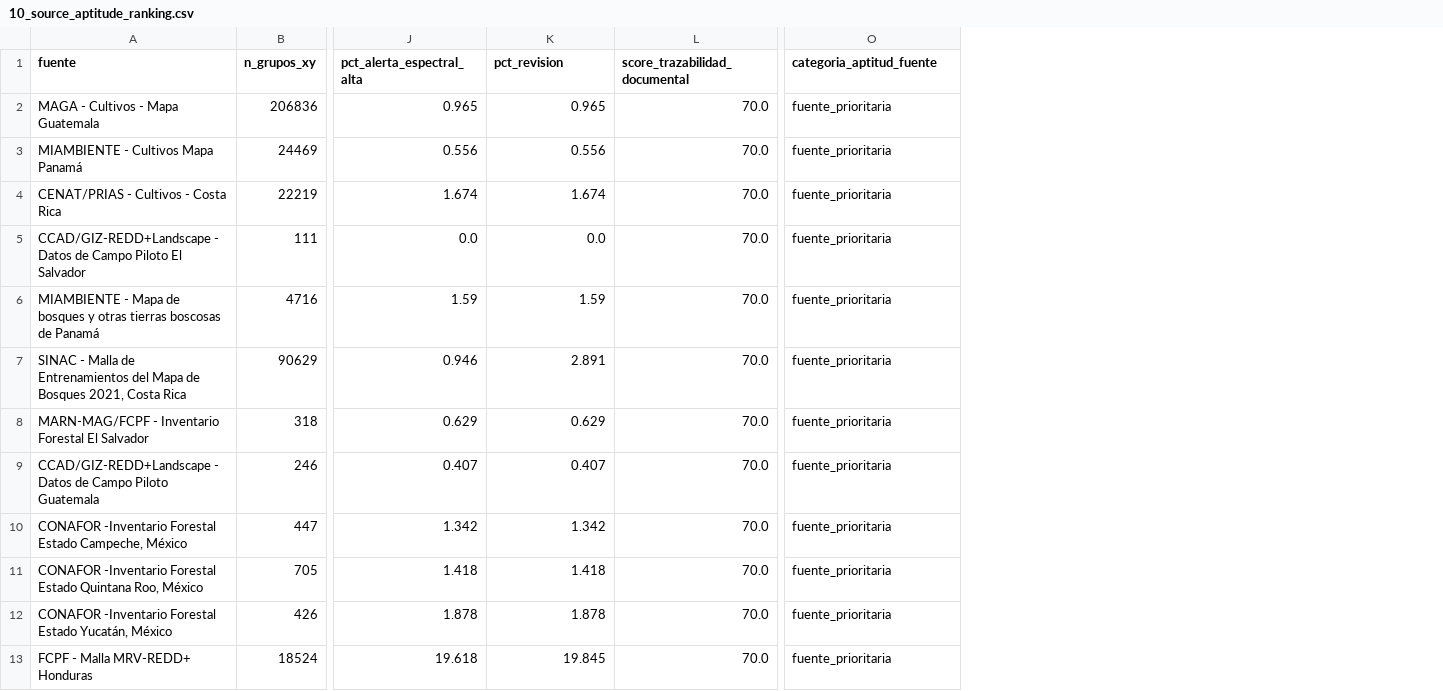
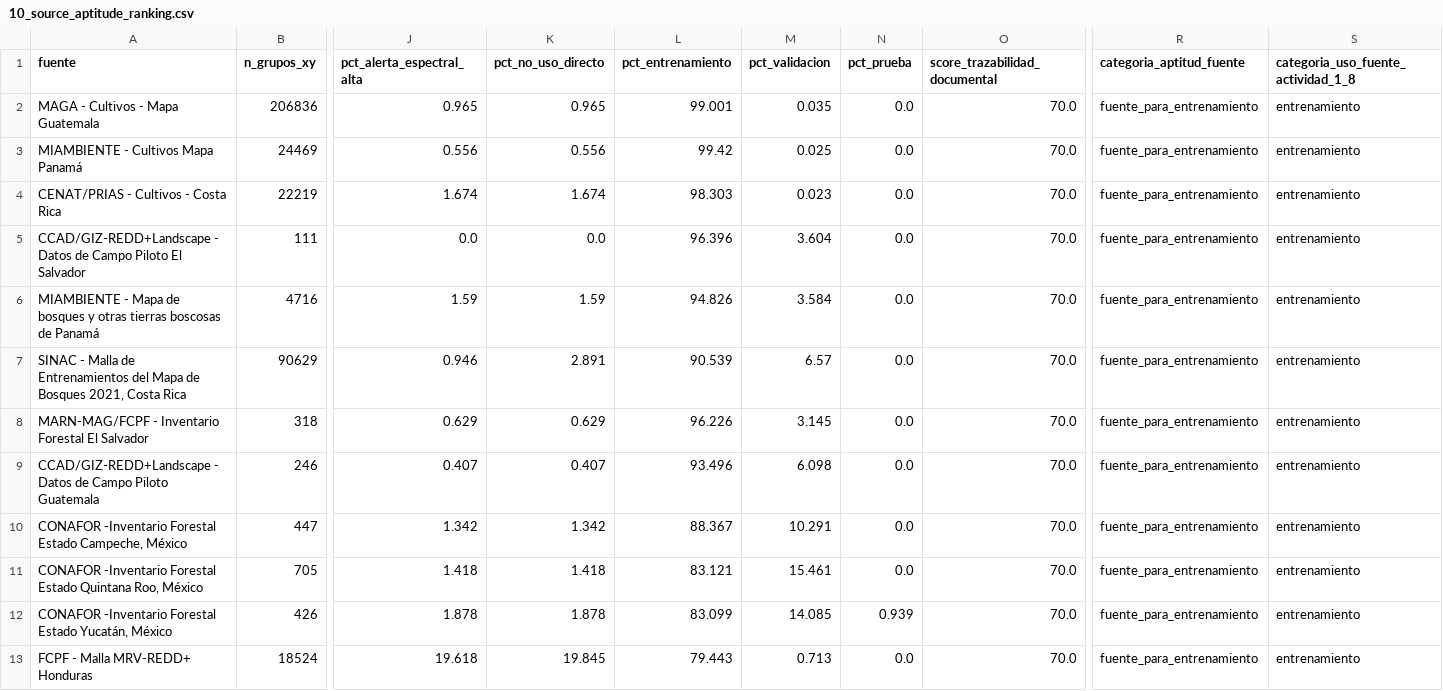
Before and after one commit to CrisVolcano/PGBM_actividad_1_diagnostico, a CSV file: outputs/tables/10_source_aptitude_ranking.csv, drawn as a sheet; only a part is shown, gaps mark what is left out; addresses are those after the commit; the diff covers the shown part only; the diff names each change by its address in the sheet, - before the commit and + after, or states it on an @@ line.

Commit message:
Updade - actividad 1.7 y 1.8: Scoring de aptitud y revisión de casos prioritarios

```diff
--- a/outputs/tables/10_source_aptitude_ranking.csv
+++ b/outputs/tables/10_source_aptitude_ranking.csv
+column L (pct_entrenamiento), rows 2-13: 99.001 | 99.42 | 98.303 | 96.396 | 94.826 | 90.539 | 96.226 | 93.496 | 88.367 | 83.121 | 83.099 | 79.443
+column M (pct_validacion), rows 2-13: 0.035 | 0.025 | 0.023 | 3.604 | 3.584 | 6.57 | 3.145 | 6.098 | 10.291 | 15.461 | 14.085 | 0.713
+column N (pct_prueba), rows 2-13: 0.0 | 0.0 | 0.0 | 0.0 | 0.0 | 0.0 | 0.0 | 0.0 | 0.0 | 0.0 | 0.939 | 0.0
+column S, rows 1-13: categoria_uso_fuente_actividad_1_8 | entrenamiento | entrenamiento | entrenamiento | entrenamiento | entrenamiento | entrenamiento | entrenamiento | entrenamiento | entrenamiento | entrenamiento | entrenamiento | entrenamiento
-K1: pct_revision
+K1: pct_no_uso_directo
-R2:R13 (categoria_aptitud_fuente): fuente_prioritaria
+R2:R13 (categoria_aptitud_fuente): fuente_para_entrenamiento
```
Also changed, not shown: 1 removed row and 10 edited cells elsewhere in this file, outputs/tables/10_selection_scenarios_summary.csv, 4 other files.
